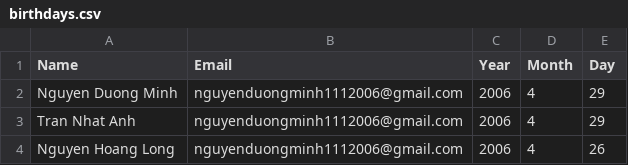
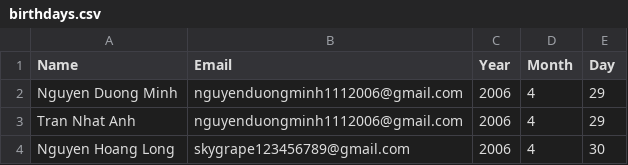
Before and after one commit to DuongMinh1112006/scheduled-tasks, a CSV file: birthdays.csv, drawn as a sheet.

Commit message:
Update birthdays.csv

```diff
--- a/birthdays.csv
+++ b/birthdays.csv
@@ -3,2 +3,2 @@ Nguyen Duong Minh,nguyenduongminh1112006@gmail.com,2006,4,29
 Tran Nhat Anh,nguyenduongminh1112006@gmail.com,2006,4,29
-Nguyen Hoang Long,nguyenduongminh1112006@gmail.com,2006,4,26
+Nguyen Hoang Long,skygrape123456789@gmail.com,2006,4,30
```
